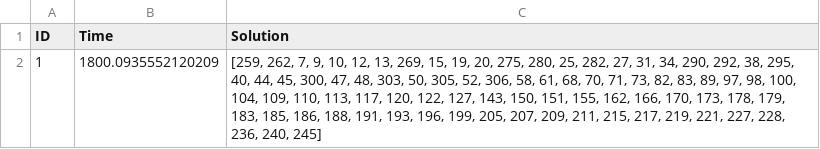
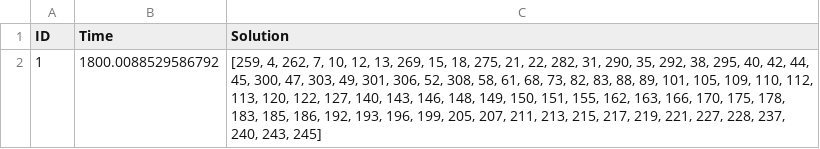
Before and after one commit to Alexandru-Lucaci/dominating_set_aea, a CSV file: results/bremen_subgraph_300.gr/tabu_search/data.csv, drawn as a sheet.

```diff
--- a/results/bremen_subgraph_300.gr/tabu_search/data.csv
+++ b/results/bremen_subgraph_300.gr/tabu_search/data.csv
@@ -1,2 +1,2 @@
 ID,Time,Solution
-1,1800.0935552120209,"[259, 262, 7, 9, 10, 12, 13, 269, 15, 19, 20, 275, 280, 25, 282, 27, 31, 34, 290, 292, 38, 295, 40, 44, 45, 300, 47, 48, 303, 50, 305, 52, 306, 58, 61, 68, 70, 71, 73, 82, 83, 89, 97, 98, 100, 104, 109, 110, 113, 117, 120, 122, 127, 143, 150, 151, 155, 162, 166, 170, 173, 178, 179, 183, 185, 186, 188, 191, 193, 196, 199, 205, 207, 209, 211, 215, 217, 219, 221, 227, 228, 236, 240, 245]"
+1,1800.0088529586792,"[259, 4, 262, 7, 10, 12, 13, 269, 15, 18, 275, 21, 22, 282, 31, 290, 35, 292, 38, 295, 40, 42, 44, 45, 300, 47, 303, 49, 301, 306, 52, 308, 58, 61, 68, 73, 82, 83, 88, 89, 101, 105, 109, 110, 112, 113, 120, 122, 127, 140, 143, 146, 148, 149, 150, 151, 155, 162, 163, 166, 170, 175, 178, 183, 185, 186, 192, 193, 196, 199, 205, 207, 211, 213, 215, 217, 219, 221, 227, 228, 237, 240, 243, 245]"
```
Also changed, not shown: results/bremen_subgraph_150.gr/tabu_search/data.csv, results/bremen_subgraph_200.gr/tabu_search/data.csv, 47 other files.
